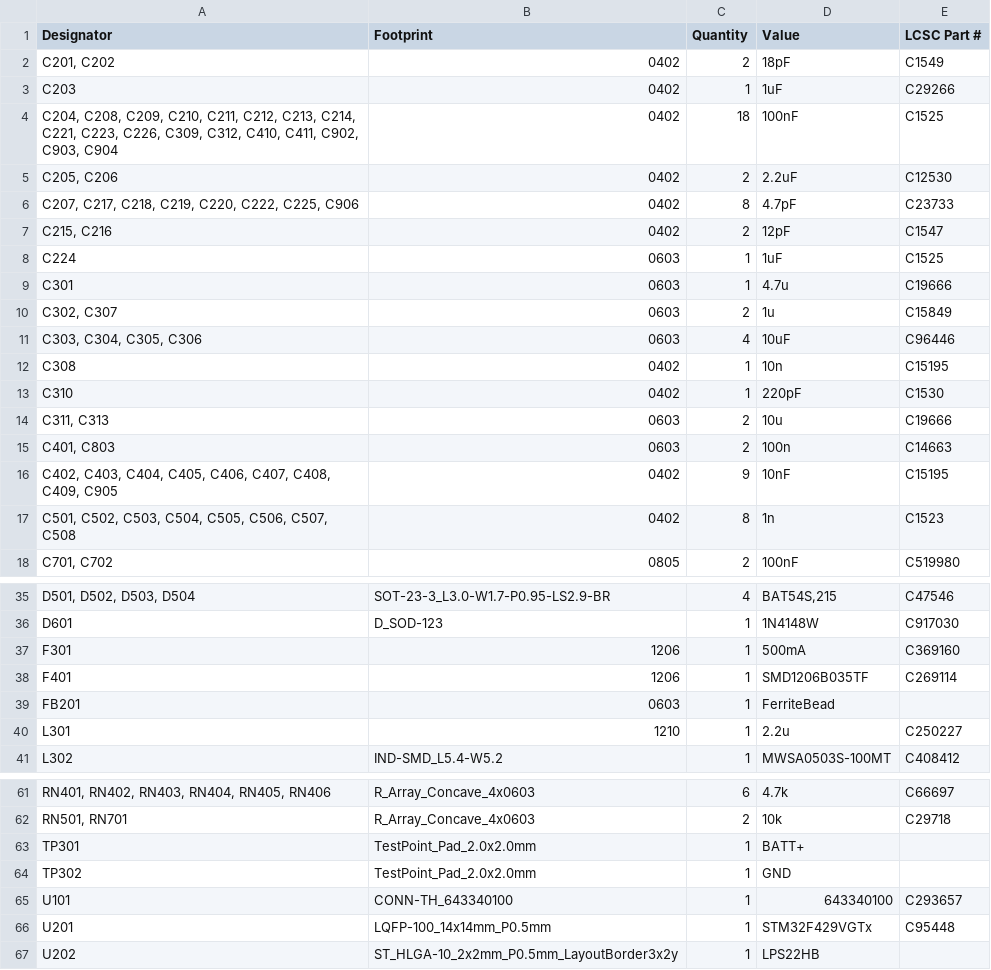
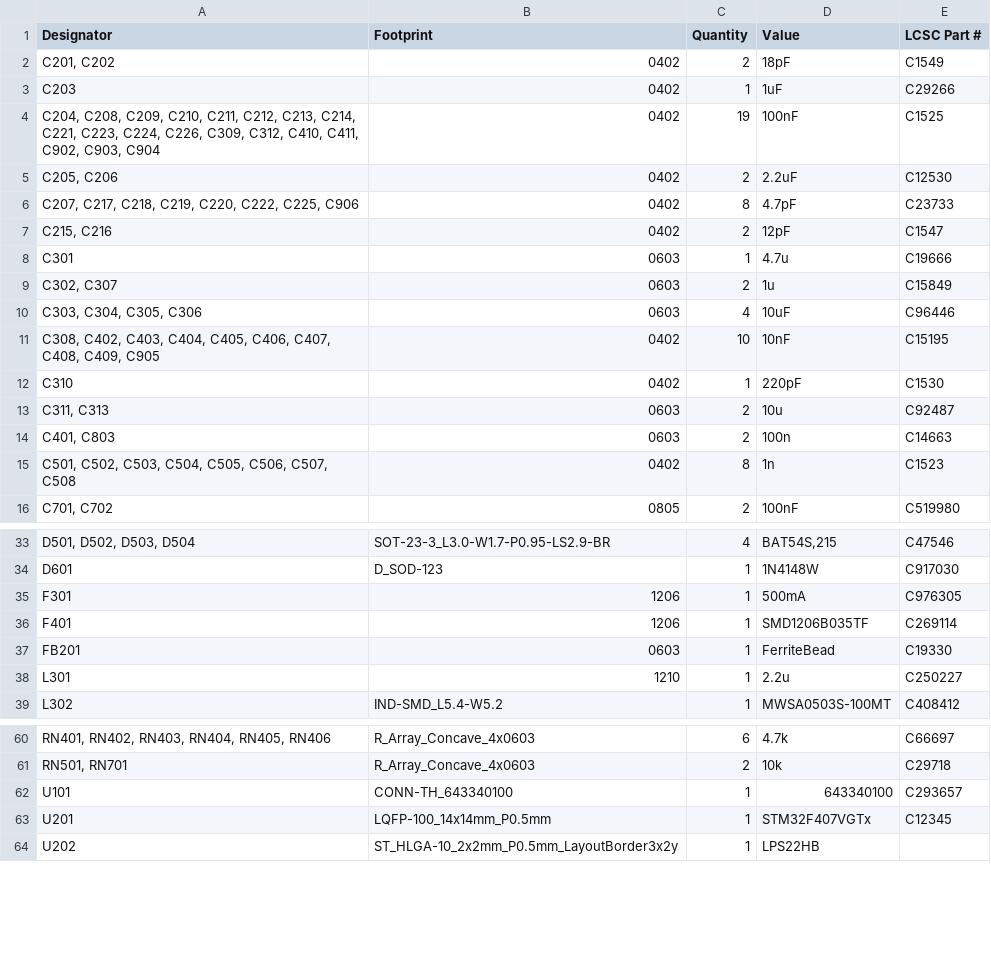
Before and after one commit to ADVecu/PROLT-V2, a CSV file: Hardware/production/REV_A/bom.csv, drawn as a sheet; only a part is shown, gaps mark what is left out; removed rows and columns are numbered as before the commit, all else as after; the diff covers the shown part only; the diff names each change by its address in the sheet, - before the commit and + after, or states it on an @@ line.

```diff
--- a/Hardware/production/REV_A/bom.csv
+++ b/Hardware/production/REV_A/bom.csv
-A4 (Designator): …C221, C223, C226, C309,…
+A4 (Designator): …C221, C223, C224, C226, C309,…
-C4 (Quantity): 18
+C4 (Quantity): 19
-row 8: C224 | 0603 | 1 | 1uF | C1525
-A11 (Designator): C308
+A11 (Designator): C308, C402, C403, C404, C405, C406, C407, C408, C409, C905
-C11 (Quantity): 1
+C11 (Quantity): 10
-D11 (Value): 10n
+D11 (Value): 10nF
-E13 (LCSC Part #): C19666
+E13 (LCSC Part #): C92487
-row 16: C402, C403, C404, C405, C406, C407, C408, C409, C905 | 0402 | 9 | 10nF | C15195
-E35 (LCSC Part #): C369160
+E35 (LCSC Part #): C976305
-E37 (LCSC Part #): (empty)
+E37 (LCSC Part #): C19330
-row 63: TP301 | TestPoint_Pad_2.0x2.0mm | 1 | BATT+
-row 64: TP302 | TestPoint_Pad_2.0x2.0mm | 1 | GND
-D63 (Value): STM32F429VGTx
+D63 (Value): STM32F407VGTx
-E63 (LCSC Part #): C95448
+E63 (LCSC Part #): C12345
```
Also changed, not shown: 1 added row and 4 edited cells elsewhere in this file, Hardware/production/REV_A/positions.csv, 21 other files.
